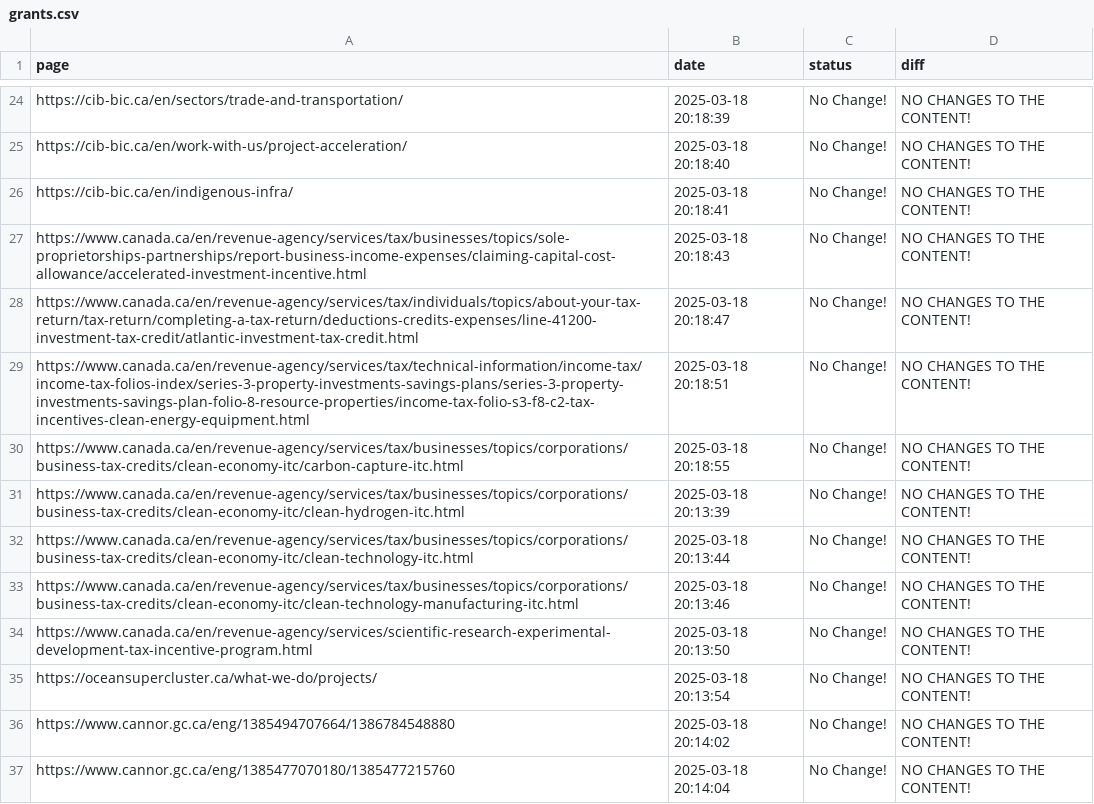
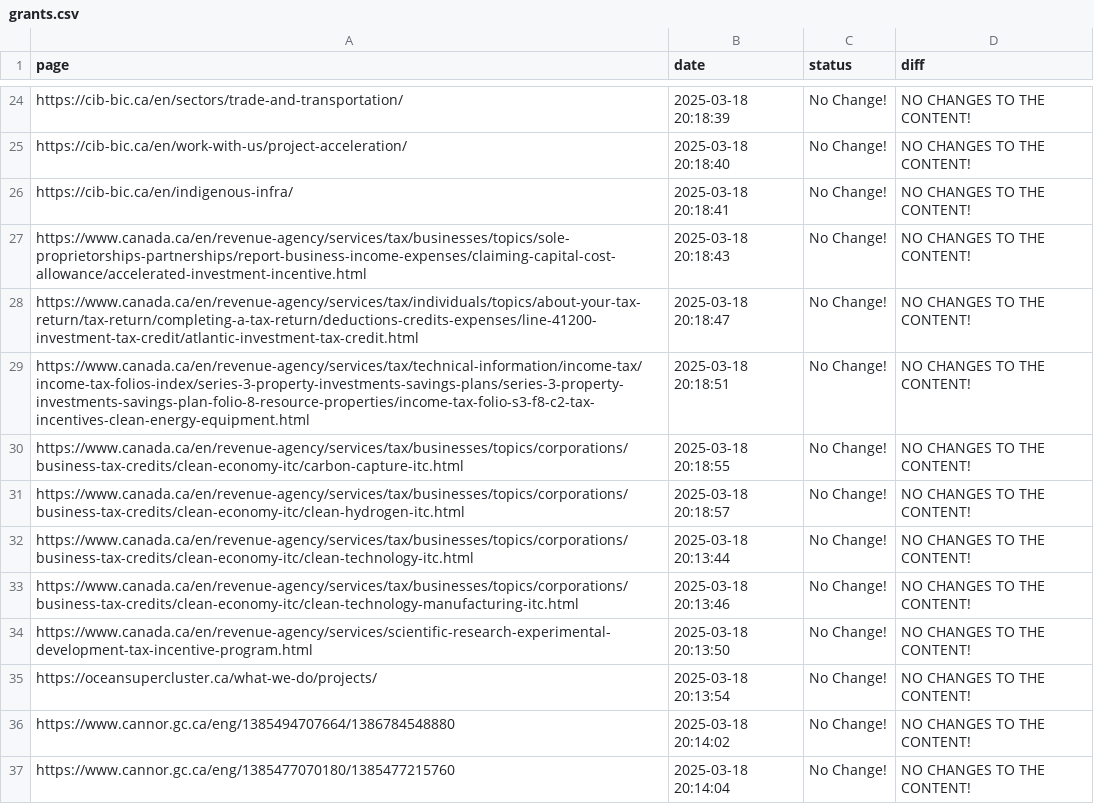
Before and after one commit to Ling-Jun/CGH_tracking, a CSV file: grants.csv, drawn as a sheet; only a part is shown, gaps mark what is left out.

Commit message:
Content update for ENTIRE LOCAL REPO at 2025-03-18  20-19-00

```diff
--- a/grants.csv
+++ b/grants.csv
@@ -30,3 +30,3 @@ https://www.canada.ca/en/revenue-agency/services/tax/technical-information/incom
 https://www.canada.ca/en/revenue-agency/services/tax/businesses/topics/corporations/business-tax-credits/clean-economy-itc/carbon-capture-itc.html,2025-03-18 20:18:55,No Change!,NO CHANGES TO THE CONTENT!
-https://www.canada.ca/en/revenue-agency/services/tax/businesses/topics/corporations/business-tax-credits/clean-economy-itc/clean-hydrogen-itc.html,2025-03-18 20:13:39,No Change!,NO CHANGES TO THE CONTENT!
+https://www.canada.ca/en/revenue-agency/services/tax/businesses/topics/corporations/business-tax-credits/clean-economy-itc/clean-hydrogen-itc.html,2025-03-18 20:18:57,No Change!,NO CHANGES TO THE CONTENT!
 https://www.canada.ca/en/revenue-agency/services/tax/businesses/topics/corporations/business-tax-credits/clean-economy-itc/clean-technology-itc.html,2025-03-18 20:13:44,No Change!,NO CHANGES TO THE CONTENT!
```
